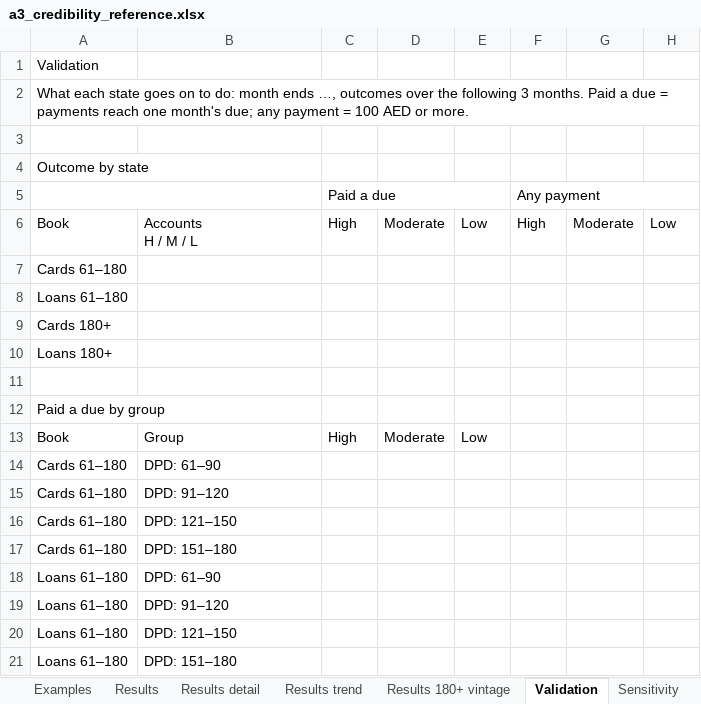
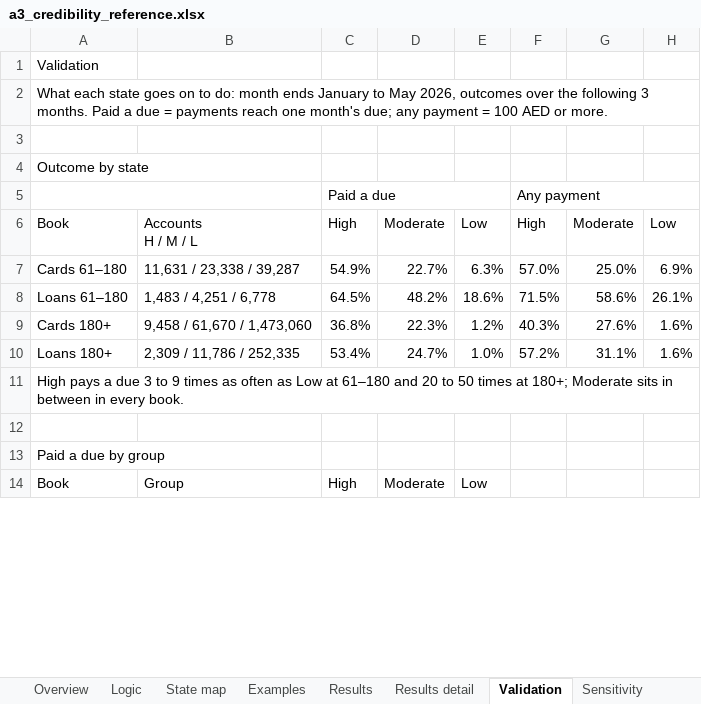
Before and after one commit to balsapka/Collections, an Excel workbook: docs/credibility/a3_credibility_reference.xlsx, sheet Validation, drawn as a sheet; only a part is shown; values as stored, in another font and other column widths than the file's, no cell formats; removed rows and columns are numbered as before the commit, all else as after; the diff covers the shown part only; the diff names each change by its address in the sheet, - before the commit and + after, or states it on an @@ line.

```diff
--- a/docs/credibility/a3_credibility_reference.xlsx (sheet Validation)
+++ b/docs/credibility/a3_credibility_reference.xlsx (sheet Validation)
-sheet tab: Results trend
-sheet tab: Results 180+ vintage
@@ column A renumbered between rows 2 and 72 @@
-B7: (empty)
+B7: 11,631 / 23,338 / 39,287
-C7: (empty)
+C7: 54.9%
-D7: (empty)
+D7: 22.7%
-E7: (empty)
+E7: 6.3%
-F7: (empty)
+F7: 57.0%
-G7: (empty)
+G7: 25.0%
-H7: (empty)
+H7: 6.9%
-B8: (empty)
+B8: 1,483 / 4,251 / 6,778
-C8: (empty)
+C8: 64.5%
-D8: (empty)
+D8: 48.2%
-E8: (empty)
+E8: 18.6%
-F8: (empty)
+F8: 71.5%
-G8: (empty)
+G8: 58.6%
-H8: (empty)
+H8: 26.1%
-B9: (empty)
+B9: 9,458 / 61,670 / 1,473,060
-C9: (empty)
+C9: 36.8%
-D9: (empty)
+D9: 22.3%
-E9: (empty)
+E9: 1.2%
-F9: (empty)
+F9: 40.3%
-G9: (empty)
+G9: 27.6%
-H9: (empty)
+H9: 1.6%
+row 10: Loans 180+ | 2,309 / 11,786 / 252,335 | 53.4% | 24.7% | 1.0% | 57.2% | 31.1% | 1.6%
+A11:H11 merged
-row 14: Cards 61–180 | DPD: 61–90
-row 15: Cards 61–180 | DPD: 91–120
-row 16: Cards 61–180 | DPD: 121–150
-row 17: Cards 61–180 | DPD: 151–180
-row 18: Loans 61–180 | DPD: 61–90
-row 19: Loans 61–180 | DPD: 91–120
-row 20: Loans 61–180 | DPD: 121–150
-row 21: Loans 61–180 | DPD: 151–180
```
Also changed, not shown: 40 added rows, 29 removed rows, 2 moved rows, 21 edited cells and merged cells elsewhere in this sheet, sheet Results, sheet Results detail, sheet Sensitivity, cell formats, 3 other files.
